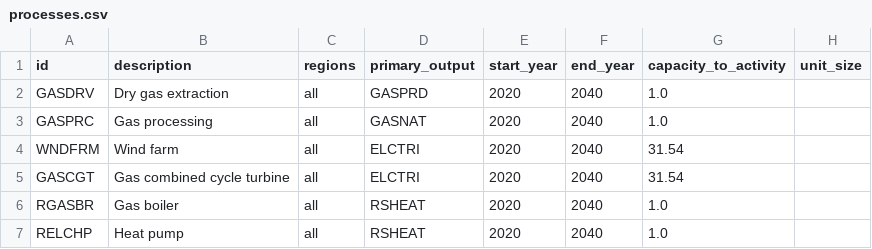
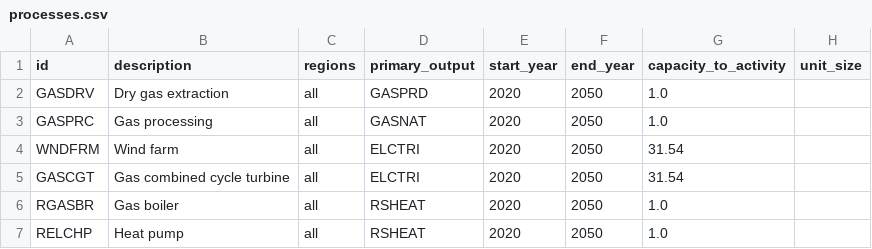
Before and after one commit to EnergySystemsModellingLab/MUSE2, a CSV file: examples/simple/processes.csv, drawn as a sheet.

```diff
--- a/examples/simple/processes.csv
+++ b/examples/simple/processes.csv
@@ -1,7 +1,7 @@
 id,description,regions,primary_output,start_year,end_year,capacity_to_activity,unit_size
-GASDRV,Dry gas extraction,all,GASPRD,2020,2040,1.0,
-GASPRC,Gas processing,all,GASNAT,2020,2040,1.0,
-WNDFRM,Wind farm,all,ELCTRI,2020,2040,31.54,
-GASCGT,Gas combined cycle turbine,all,ELCTRI,2020,2040,31.54,
-RGASBR,Gas boiler,all,RSHEAT,2020,2040,1.0,
-RELCHP,Heat pump,all,RSHEAT,2020,2040,1.0,
+GASDRV,Dry gas extraction,all,GASPRD,2020,2050,1.0,
+GASPRC,Gas processing,all,GASNAT,2020,2050,1.0,
+WNDFRM,Wind farm,all,ELCTRI,2020,2050,31.54,
+GASCGT,Gas combined cycle turbine,all,ELCTRI,2020,2050,31.54,
+RGASBR,Gas boiler,all,RSHEAT,2020,2050,1.0,
+RELCHP,Heat pump,all,RSHEAT,2020,2050,1.0,
```
Also changed, not shown: 5 other files.
